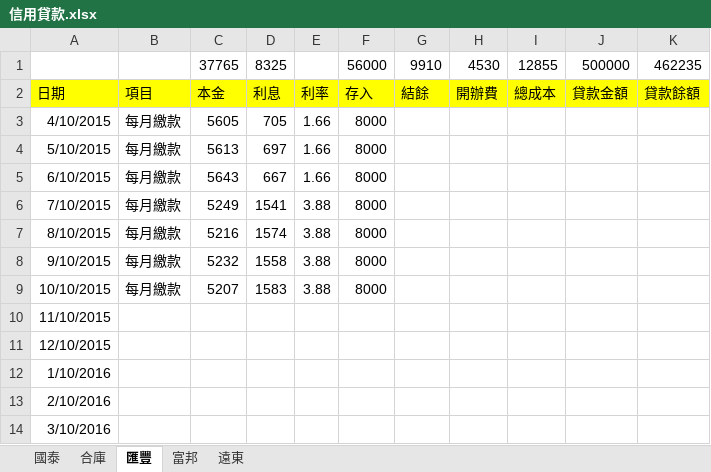
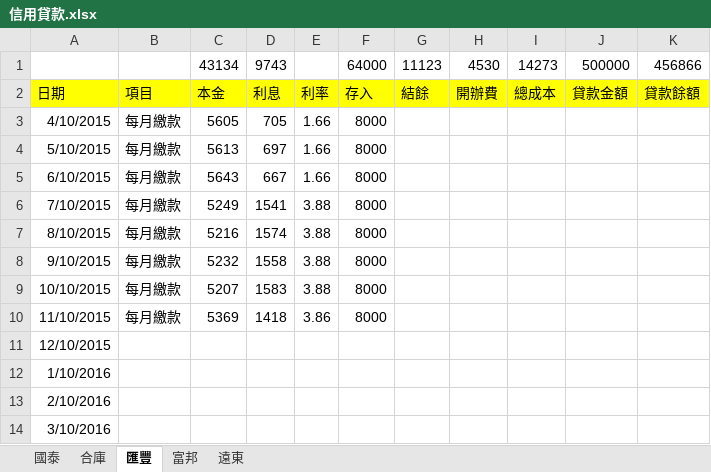
Before and after one commit to dada2cindy/tradeuse-dada2cindy, an Excel workbook: 交易紀錄/信用貸款.xlsx, sheet 匯豐, drawn as a sheet; values as stored, in another font and other column widths than the file's, no borders; removed rows and columns are numbered as before the commit, all else as after; the diff names each change by its address in the sheet, - before the commit and + after, or states it on an @@ line.

```diff
--- a/交易紀錄/信用貸款.xlsx (sheet 匯豐)
+++ b/交易紀錄/信用貸款.xlsx (sheet 匯豐)
-row 1:  |  | 37765 | 8325 |  | 56000 | 9910 | 4530 | 12855 | 500000 | 462235
+row 1:  |  | 43134 | 9743 |  | 64000 | 11123 | 4530 | 14273 | 500000 | 456866
-B10: (empty)
+B10: 每月繳款
-C10: (empty)
+C10: 5369
-D10: (empty)
+D10: 1418
-E10: (empty)
+E10: 3.86
-F10: (empty)
+F10: 8000
```
Also changed, not shown: 交易紀錄/交易紀錄-股票權證和公司帳本.xlsx.
